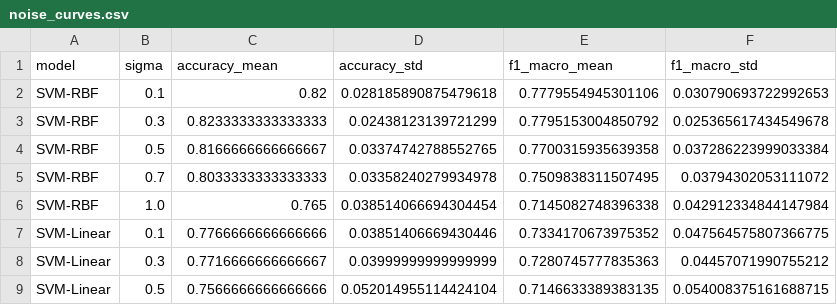
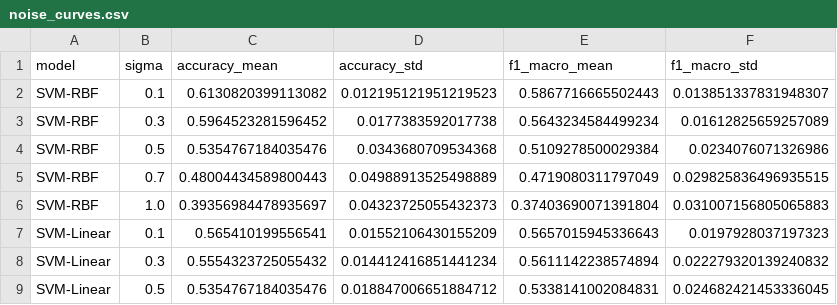
Before and after one commit to suleimansultanov/masterthesis, a CSV file: code/baselines_code/results/noise_curves.csv, drawn as a sheet; only a part is shown; the diff covers the shown part only.

Commit message:
Complete Phase 1: implement CASAS loader; both datasets run end-to-end

```diff
--- a/code/baselines_code/results/noise_curves.csv
+++ b/code/baselines_code/results/noise_curves.csv
@@ -1,9 +1,9 @@
 model,sigma,accuracy_mean,accuracy_std,f1_macro_mean,f1_macro_std
-SVM-RBF,0.1,0.82,0.028185890875479618,0.7779554945301106,0.030790693722992653
-SVM-RBF,0.3,0.8233333333333333,0.02438123139721299,0.7795153004850792,0.025365617434549678
-SVM-RBF,0.5,0.8166666666666667,0.03374742788552765,0.7700315935639358,0.037286223999033384
-SVM-RBF,0.7,0.8033333333333333,0.03358240279934978,0.7509838311507495,0.03794302053111072
-SVM-RBF,1.0,0.765,0.038514066694304454,0.7145082748396338,0.042912334844147984
-SVM-Linear,0.1,0.7766666666666666,0.03851406669430446,0.7334170673975352,0.047564575807366775
-SVM-Linear,0.3,0.7716666666666667,0.03999999999999999,0.7280745777835363,0.04457071990755212
-SVM-Linear,0.5,0.7566666666666666,0.052014955114424104,0.7146633389383135,0.054008375161688715
+SVM-RBF,0.1,0.6130820399113082,0.012195121951219523,0.5867716665502443,0.013851337831948307
+SVM-RBF,0.3,0.5964523281596452,0.0177383592017738,0.5643234584499234,0.01612825659257089
+SVM-RBF,0.5,0.5354767184035476,0.0343680709534368,0.5109278500029384,0.0234076071326986
+SVM-RBF,0.7,0.48004434589800443,0.04988913525498889,0.4719080311797049,0.029825836496935515
+SVM-RBF,1.0,0.39356984478935697,0.04323725055432373,0.37403690071391804,0.031007156805065883
+SVM-Linear,0.1,0.565410199556541,0.01552106430155209,0.5657015945336643,0.0197928037197323
+SVM-Linear,0.3,0.5554323725055432,0.014412416851441234,0.5611142238574894,0.022279320139240832
+SVM-Linear,0.5,0.5354767184035476,0.018847006651884712,0.5338141002084831,0.024682421453336045
```
Also changed, not shown: 28 edited cells elsewhere in this file, code/baselines_code/results/summary_results.csv, 7 other files.
